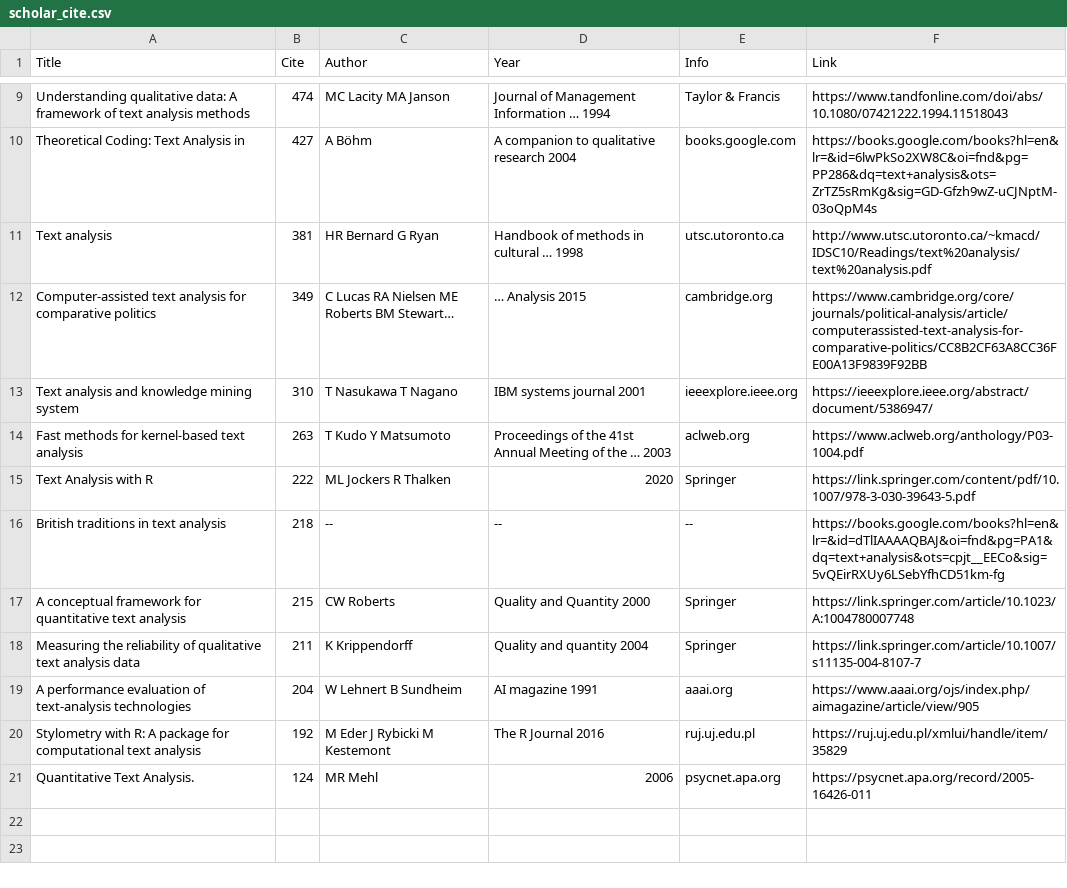
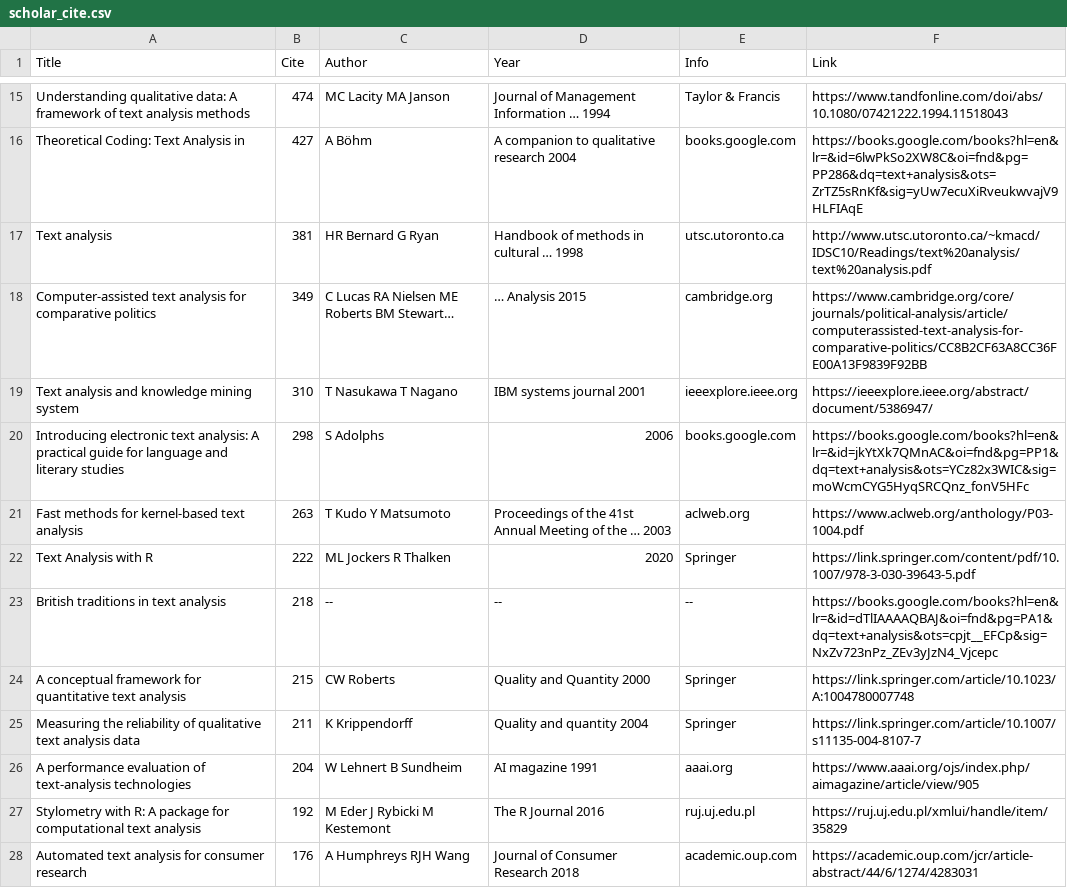
Before and after one commit to Nicola-Maria-Fiore/easybib, a CSV file: results/scholar_cite.csv, drawn as a sheet; only a part is shown, gaps mark what is left out; the shorter side is filled out with more unchanged rows; addresses are those after the commit; the diff covers the shown part only; the diff names each change by its address in the sheet, - before the commit and + after, or states it on an @@ line.

```diff
--- a/results/scholar_cite.csv
+++ b/results/scholar_cite.csv
-F16 (Link): https://books.google.com/books?hl=en&lr=&id=6lwPkSo2XW8C&oi=fnd&pg=PP286&dq=text+analysis&ots=ZrTZ5sRmKg&sig=GD-Gfzh9wZ-uCJNptM-03oQpM4s
+F16 (Link): https://books.google.com/books?hl=en&lr=&id=6lwPkSo2XW8C&oi=fnd&pg=PP286&dq=text+analysis&ots=ZrTZ5sRnKf&sig=yUw7ecuXiRveukwvajV9HLFIAqE
+row 20: Introducing electronic text analysis: A practical guide for language and literary studies | 298 | S Adolphs | 2006 | books.google.com | https://books.google.com/books?hl=en&lr=&id=jkYtXk7QMnAC&oi=fnd&pg=PP1&dq=text+analysis&ots=YCz82x3WIC&sig=moWcmCYG5HyqSRCQnz_fonV5HFc
-F23 (Link): https://books.google.com/books?hl=en&lr=&id=dTlIAAAAQBAJ&oi=fnd&pg=PA1&dq=text+analysis&ots=cpjt__EECo&sig=5vQEirRXUy6LSebYfhCD51km-fg
+F23 (Link): https://books.google.com/books?hl=en&lr=&id=dTlIAAAAQBAJ&oi=fnd&pg=PA1&dq=text+analysis&ots=cpjt__EFCp&sig=NxZv723nPz_ZEv3yJzN4_Vjcepc
+row 28: Automated text analysis for consumer research | 176 | A Humphreys RJH Wang | Journal of Consumer Research 2018 | academic.oup.com | https://academic.oup.com/jcr/article-abstract/44/6/1274/4283031
```
Also changed, not shown: 8 added rows and 4 edited cells elsewhere in this file, 1 other file.
